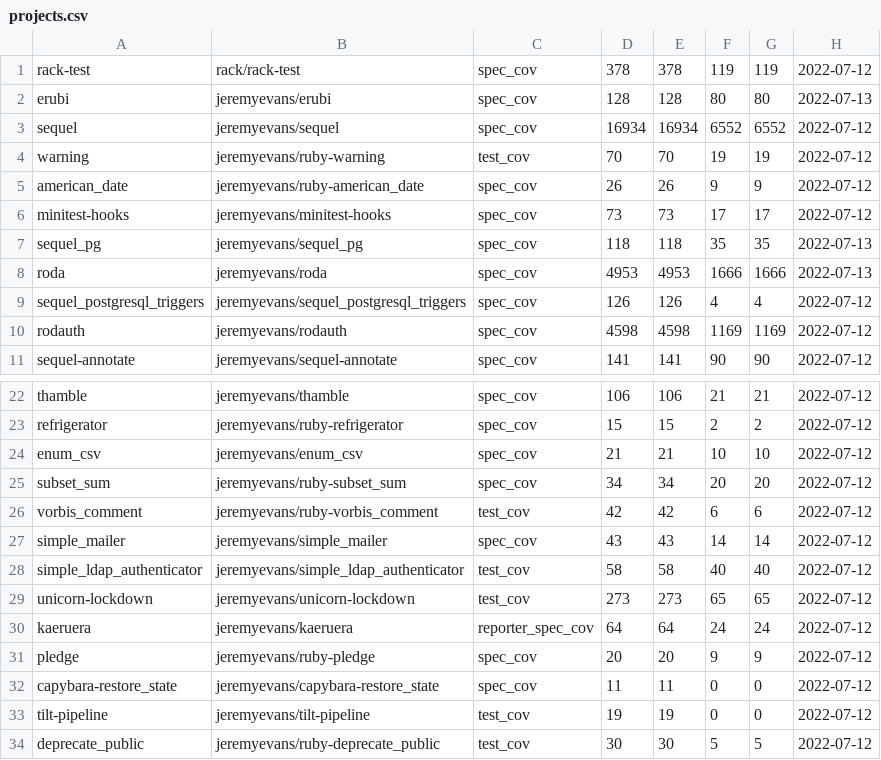
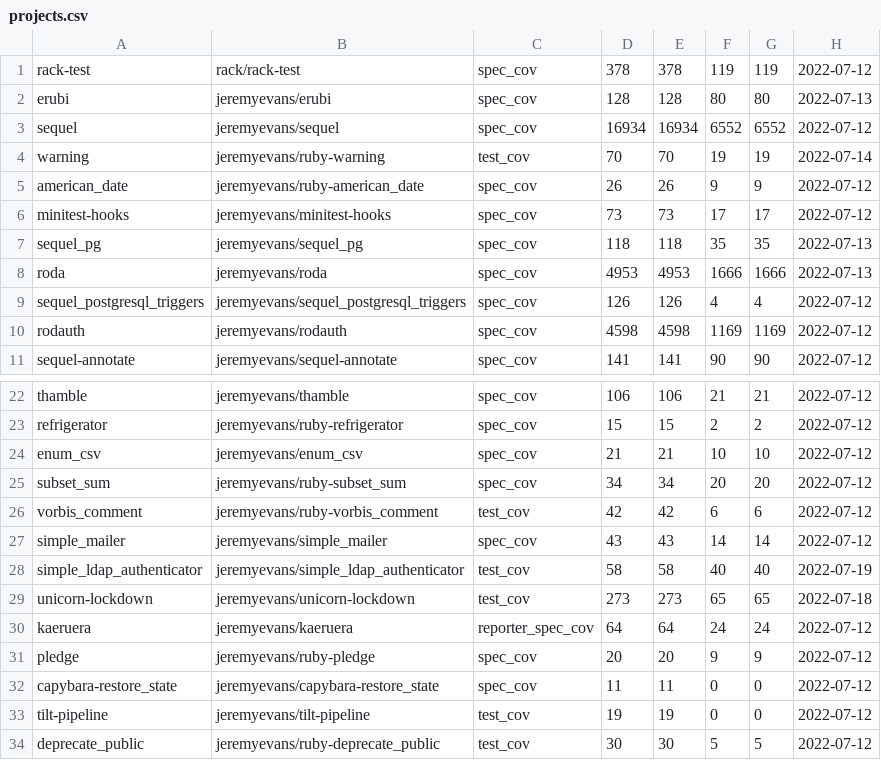
Before and after one commit to jeremyevans/jeremyevans.github.com, a CSV file: projects.csv, drawn as a sheet; only a part is shown, gaps mark what is left out.

Commit message:
Update coverage testing dates

```diff
--- a/projects.csv
+++ b/projects.csv
@@ -3,3 +3,3 @@ erubi,jeremyevans/erubi,spec_cov,128,128,80,80,2022-07-13
 sequel,jeremyevans/sequel,spec_cov,16934,16934,6552,6552,2022-07-12
-warning,jeremyevans/ruby-warning,test_cov,70,70,19,19,2022-07-12
+warning,jeremyevans/ruby-warning,test_cov,70,70,19,19,2022-07-14
 american_date,jeremyevans/ruby-american_date,spec_cov,26,26,9,9,2022-07-12
@@ -27,4 +27,4 @@ vorbis_comment,jeremyevans/ruby-vorbis_comment,test_cov,42,42,6,6,2022-07-12
 simple_mailer,jeremyevans/simple_mailer,spec_cov,43,43,14,14,2022-07-12
-simple_ldap_authenticator,jeremyevans/simple_ldap_authenticator,test_cov,58,58,40,40,2022-07-12
-unicorn-lockdown,jeremyevans/unicorn-lockdown,test_cov,273,273,65,65,2022-07-12
+simple_ldap_authenticator,jeremyevans/simple_ldap_authenticator,test_cov,58,58,40,40,2022-07-19
+unicorn-lockdown,jeremyevans/unicorn-lockdown,test_cov,273,273,65,65,2022-07-18
 kaeruera,jeremyevans/kaeruera,reporter_spec_cov,64,64,24,24,2022-07-12
```
